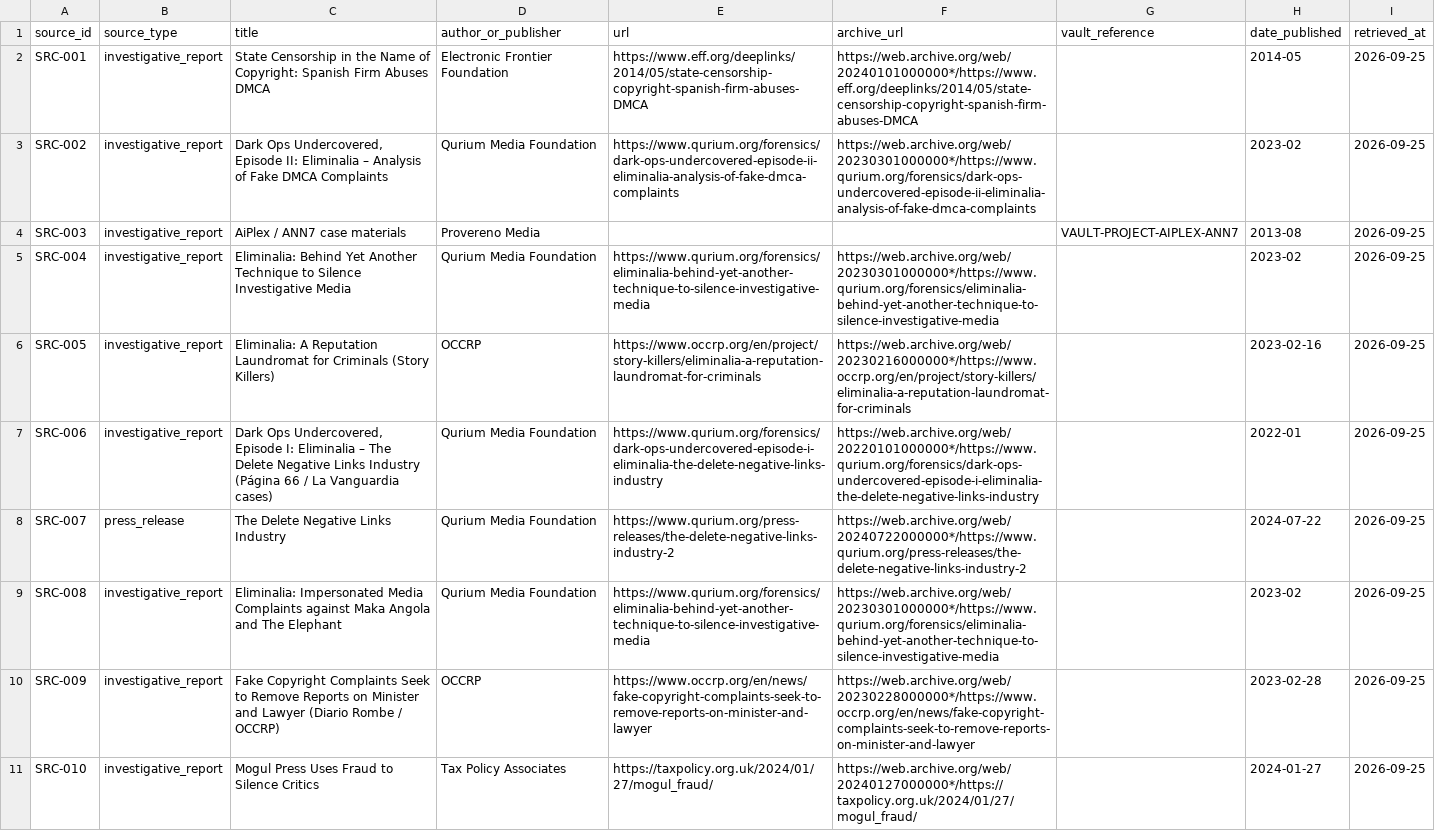
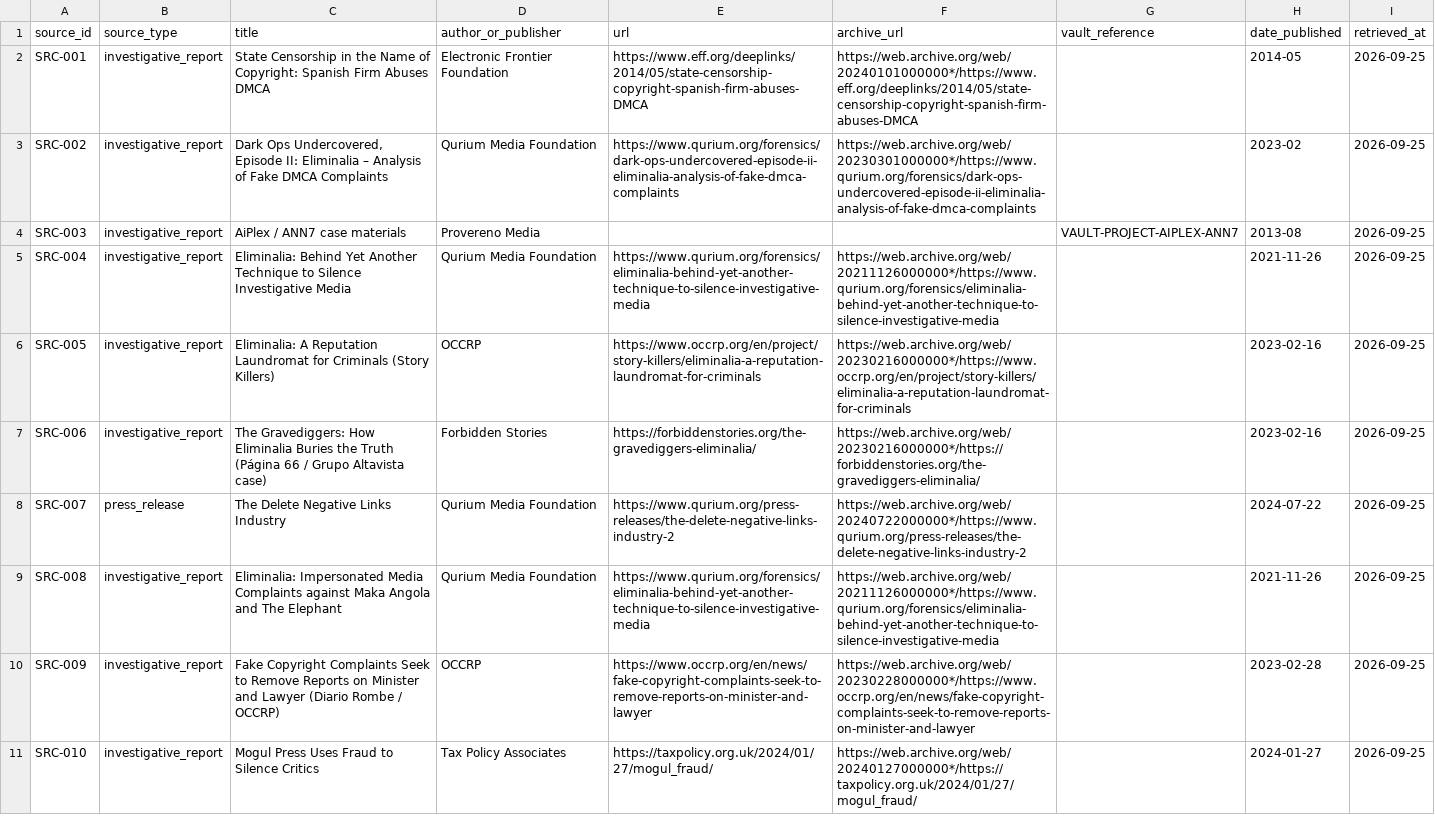
Before and after one commit to Provereno-Media/Erase-On-Demand-Bad-Actors-VS-Journalists, a CSV file: data/sources.csv, drawn as a sheet; only a part is shown.

Commit message:
sources.csv: fix SRC-004/008 date_published to 2021-11-26; fix SRC-006 URL/author/date (Forbidden Stories / The Gravediggers)

```diff
--- a/data/sources.csv
+++ b/data/sources.csv
@@ -4,7 +4,7 @@ SRC-002,investigative_report,"Dark Ops Undercovered, Episode II: Eliminalia –
 SRC-003,investigative_report,AiPlex / ANN7 case materials,Provereno Media,,,VAULT-PROJECT-AIPLEX-ANN7,2013-08,2026-09-25
-SRC-004,investigative_report,Eliminalia: Behind Yet Another Technique to Silence Investigative Media,Qurium Media Foundation,https://www.qurium.org/forensics/eliminalia-behind-yet-another-technique-to-silence-investigative-media,https://web.archive.org/web/20230301000000*/https://www.qurium.org/forensics/eliminalia-behind-yet-another-technique-to-silence-investigative-media,,2023-02,2026-09-25
+SRC-004,investigative_report,Eliminalia: Behind Yet Another Technique to Silence Investigative Media,Qurium Media Foundation,https://www.qurium.org/forensics/eliminalia-behind-yet-another-technique-to-silence-investigative-media,https://web.archive.org/web/20211126000000*/https://www.qurium.org/forensics/eliminalia-behind-yet-another-technique-to-silence-investigative-media,,2021-11-26,2026-09-25
 SRC-005,investigative_report,Eliminalia: A Reputation Laundromat for Criminals (Story Killers),OCCRP,https://www.occrp.org/en/project/story-killers/eliminalia-a-reputation-laundromat-for-criminals,https://web.archive.org/web/20230216000000*/https://www.occrp.org/en/project/story-killers/eliminalia-a-reputation-laundromat-for-criminals,,2023-02-16,2026-09-25
-SRC-006,investigative_report,"Dark Ops Undercovered, Episode I: Eliminalia – The Delete Negative Links Industry (Página 66 / La Vanguardia cases)",Qurium Media Foundation,https://www.qurium.org/forensics/dark-ops-undercovered-episode-i-eliminalia-the-delete-negative-links-industry,https://web.archive.org/web/20220101000000*/https://www.qurium.org/forensics/dark-ops-undercovered-episode-i-eliminalia-the-delete-negative-links-industry,,2022-01,2026-09-25
+SRC-006,investigative_report,"The Gravediggers: How Eliminalia Buries the Truth (Página 66 / Grupo Altavista case)",Forbidden Stories,https://forbiddenstories.org/the-gravediggers-eliminalia/,https://web.archive.org/web/20230216000000*/https://forbiddenstories.org/the-gravediggers-eliminalia/,,2023-02-16,2026-09-25
 SRC-007,press_release,The Delete Negative Links Industry,Qurium Media Foundation,https://www.qurium.org/press-releases/the-delete-negative-links-industry-2,https://web.archive.org/web/20240722000000*/https://www.qurium.org/press-releases/the-delete-negative-links-industry-2,,2024-07-22,2026-09-25
-SRC-008,investigative_report,Eliminalia: Impersonated Media Complaints against Maka Angola and The Elephant,Qurium Media Foundation,https://www.qurium.org/forensics/eliminalia-behind-yet-another-technique-to-silence-investigative-media,https://web.archive.org/web/20230301000000*/https://www.qurium.org/forensics/eliminalia-behind-yet-another-technique-to-silence-investigative-media,,2023-02,2026-09-25
+SRC-008,investigative_report,Eliminalia: Impersonated Media Complaints against Maka Angola and The Elephant,Qurium Media Foundation,https://www.qurium.org/forensics/eliminalia-behind-yet-another-technique-to-silence-investigative-media,https://web.archive.org/web/20211126000000*/https://www.qurium.org/forensics/eliminalia-behind-yet-another-technique-to-silence-investigative-media,,2021-11-26,2026-09-25
 SRC-009,investigative_report,Fake Copyright Complaints Seek to Remove Reports on Minister and Lawyer (Diario Rombe / OCCRP),OCCRP,https://www.occrp.org/en/news/fake-copyright-complaints-seek-to-remove-reports-on-minister-and-lawyer,https://web.archive.org/web/20230228000000*/https://www.occrp.org/en/news/fake-copyright-complaints-seek-to-remove-reports-on-minister-and-lawyer,,2023-02-28,2026-09-25
```
